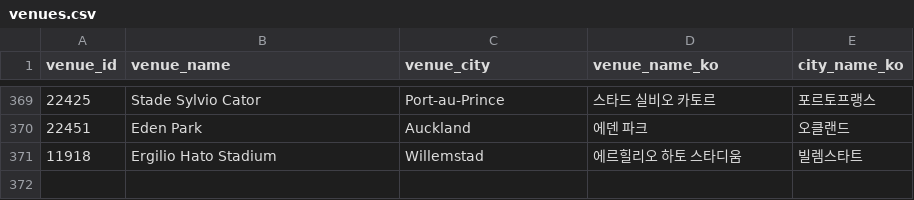
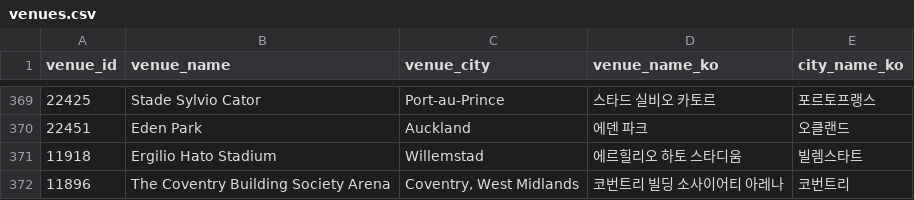
Before and after one commit to bgh1234554/football-obs-backend, a CSV file: src/main/resources/data/venues.csv, drawn as a sheet; only a part is shown, gaps mark what is left out; the diff names each change by its address in the sheet, - before the commit and + after, or states it on an @@ line.

```diff
--- a/src/main/resources/data/venues.csv
+++ b/src/main/resources/data/venues.csv
+row 372: 11896 | The Coventry Building Society Arena | Coventry, West Midlands | 코번트리 빌딩 소사이어티 아레나 | 코번트리
```
Also changed, not shown: src/main/resources/data/coaches.csv, 1 other file.
